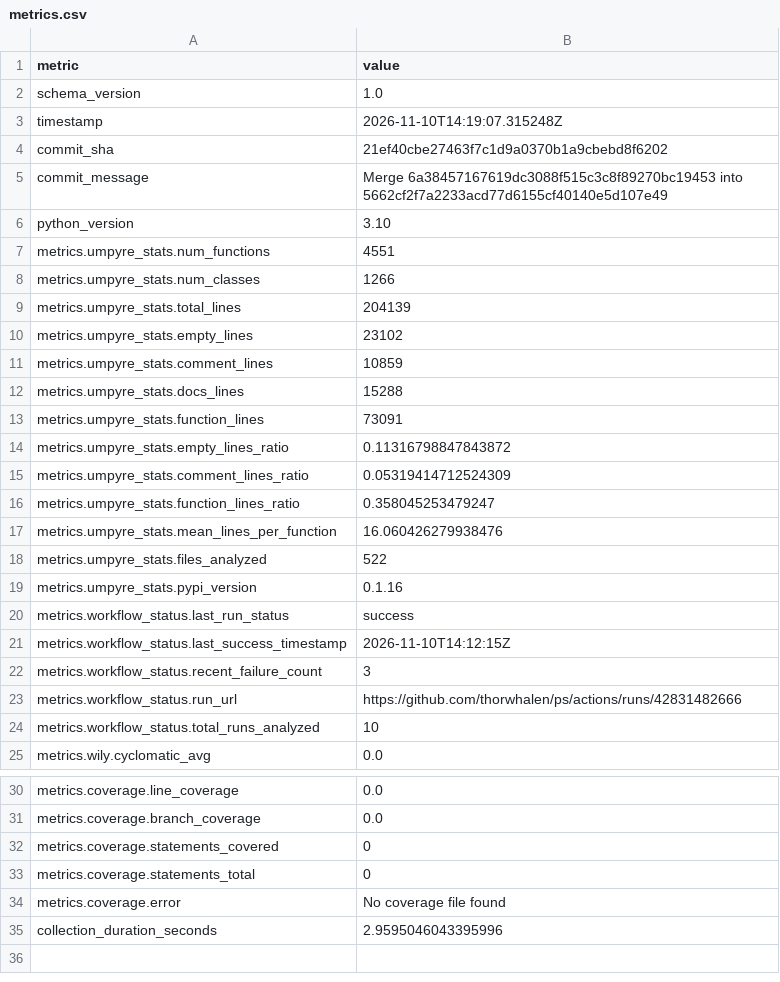
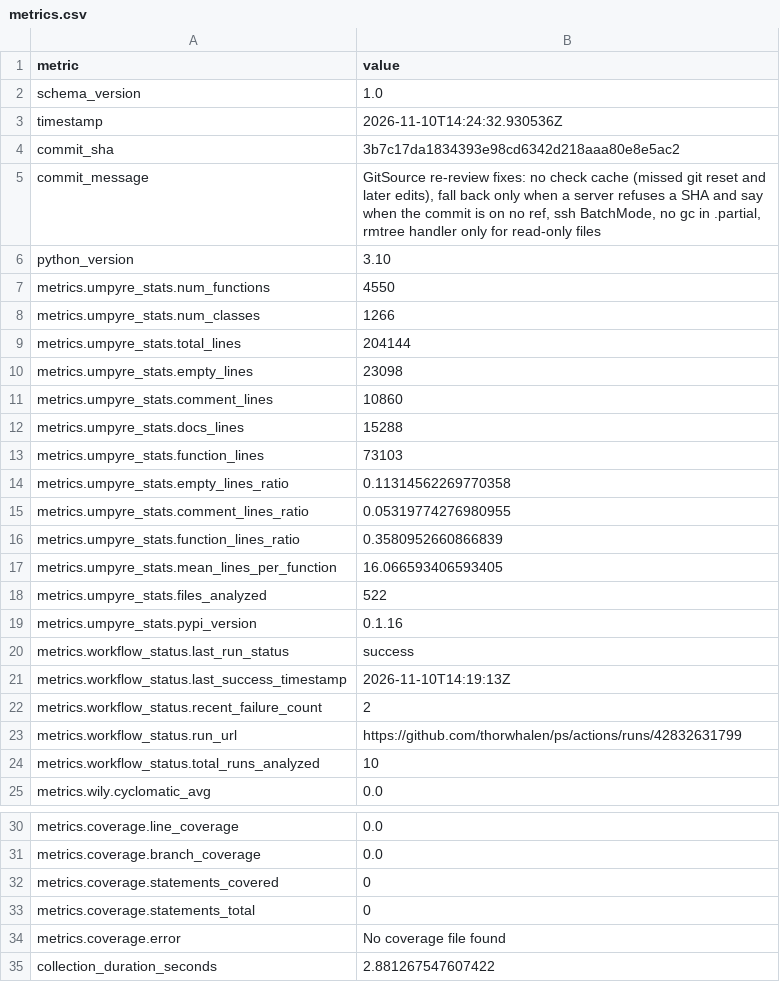
Before and after one commit to thorwhalen/ps, a CSV file: metrics.csv, drawn as a sheet; only a part is shown, gaps mark what is left out.

Commit message:
Update metrics for 3b7c17d

```diff
--- a/metrics.csv
+++ b/metrics.csv
@@ -2,17 +2,17 @@ metric,value
 schema_version,1.0
-timestamp,2026-11-10T14:19:07.315248Z
-commit_sha,21ef40cbe27463f7c1d9a0370b1a9cbebd8f6202
-commit_message,Merge 6a38457167619dc3088f515c3c8f89270bc19453 into 5662cf2f7a2233acd77d6155cf40140e5d107e49
+timestamp,2026-11-10T14:24:32.930536Z
+commit_sha,3b7c17da1834393e98cd6342d218aaa80e8e5ac2
+commit_message,"GitSource re-review fixes: no check cache (missed git reset and later edits), fall back only when a server refuses a SHA and say when the commit is on no ref, ssh BatchMode, no gc in .partial, rmtree handler only for read-only files"
 python_version,3.10
-metrics.umpyre_stats.num_functions,4551
+metrics.umpyre_stats.num_functions,4550
 metrics.umpyre_stats.num_classes,1266
-metrics.umpyre_stats.total_lines,204139
-metrics.umpyre_stats.empty_lines,23102
-metrics.umpyre_stats.comment_lines,10859
+metrics.umpyre_stats.total_lines,204144
+metrics.umpyre_stats.empty_lines,23098
+metrics.umpyre_stats.comment_lines,10860
 metrics.umpyre_stats.docs_lines,15288
-metrics.umpyre_stats.function_lines,73091
-metrics.umpyre_stats.empty_lines_ratio,0.11316798847843872
-metrics.umpyre_stats.comment_lines_ratio,0.05319414712524309
-metrics.umpyre_stats.function_lines_ratio,0.358045253479247
-metrics.umpyre_stats.mean_lines_per_function,16.060426279938476
+metrics.umpyre_stats.function_lines,73103
+metrics.umpyre_stats.empty_lines_ratio,0.11314562269770358
+metrics.umpyre_stats.comment_lines_ratio,0.05319774276980955
+metrics.umpyre_stats.function_lines_ratio,0.3580952660866839
+metrics.umpyre_stats.mean_lines_per_function,16.066593406593405
 metrics.umpyre_stats.files_analyzed,522
@@ -20,5 +20,5 @@ metrics.umpyre_stats.pypi_version,0.1.16
 metrics.workflow_status.last_run_status,success
-metrics.workflow_status.last_success_timestamp,2026-11-10T14:12:15Z
-metrics.workflow_status.recent_failure_count,3
-metrics.workflow_status.run_url,https://github.com/thorwhalen/ps/actions/runs/42831482666
+metrics.workflow_status.last_success_timestamp,2026-11-10T14:19:13Z
+metrics.workflow_status.recent_failure_count,2
+metrics.workflow_status.run_url,https://github.com/thorwhalen/ps/actions/runs/42832631799
 metrics.workflow_status.total_runs_analyzed,10
@@ -35,2 +35,2 @@ metrics.coverage.statements_total,0
 metrics.coverage.error,No coverage file found
-collection_duration_seconds,2.9595046043395996
+collection_duration_seconds,2.881267547607422
```
Also changed, not shown: 2 other files.
